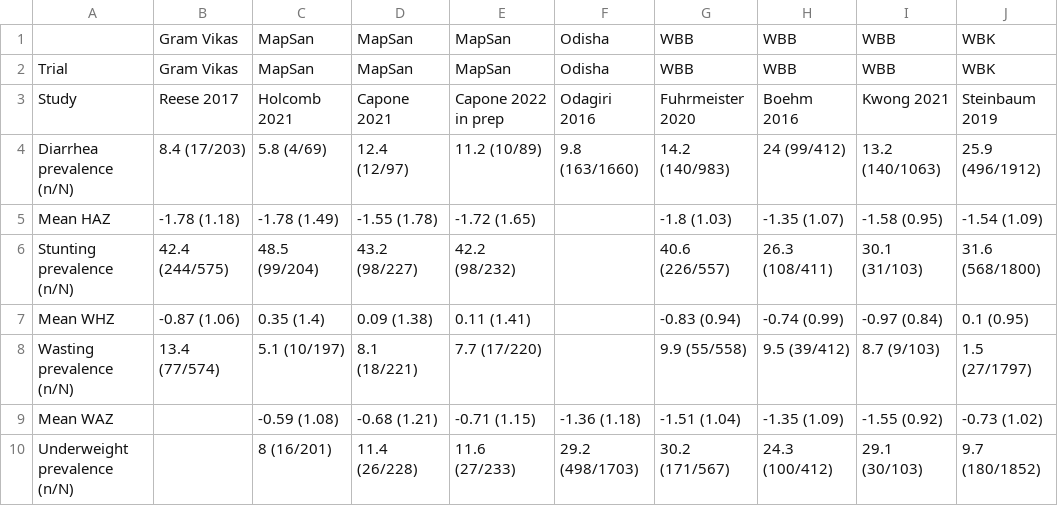
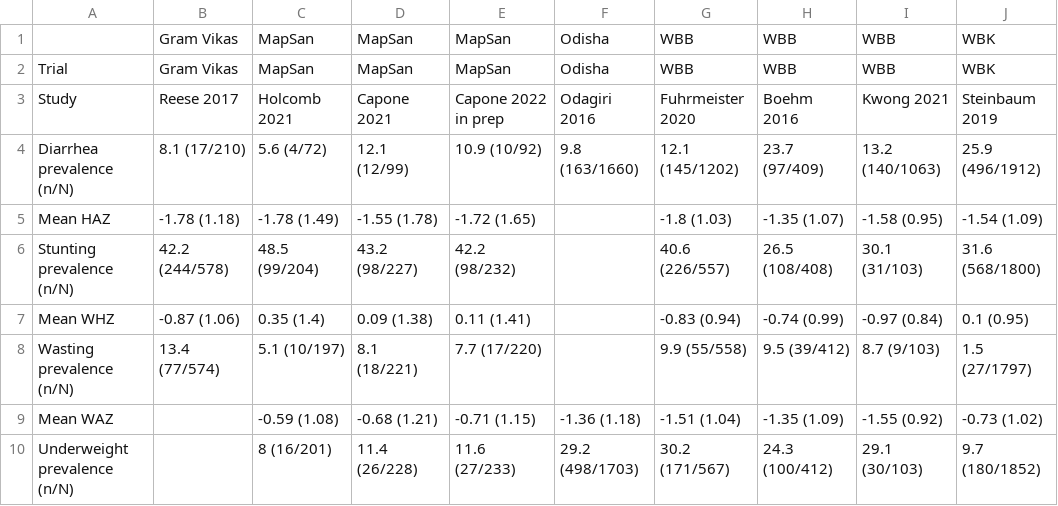
Before and after one commit to amertens/wash-ipd, a CSV file: figures/aim2_table1.csv, drawn as a sheet; only a part is shown; the diff names each change by its address in the sheet, - before the commit and + after, or states it on an @@ line.

```diff
--- a/figures/aim2_table1.csv
+++ b/figures/aim2_table1.csv
-B4: 8.4 (17/203)
+B4: 8.1 (17/210)
-C4: 5.8 (4/69)
+C4: 5.6 (4/72)
-D4: 12.4 (12/97)
+D4: 12.1 (12/99)
-E4: 11.2 (10/89)
+E4: 10.9 (10/92)
-G4: 14.2 (140/983)
+G4: 12.1 (145/1202)
-H4: 24 (99/412)
+H4: 23.7 (97/409)
-B6: 42.4 (244/575)
+B6: 42.2 (244/578)
-H6: 26.3 (108/411)
+H6: 26.5 (108/408)
```
Also changed, not shown: 13 other files.
